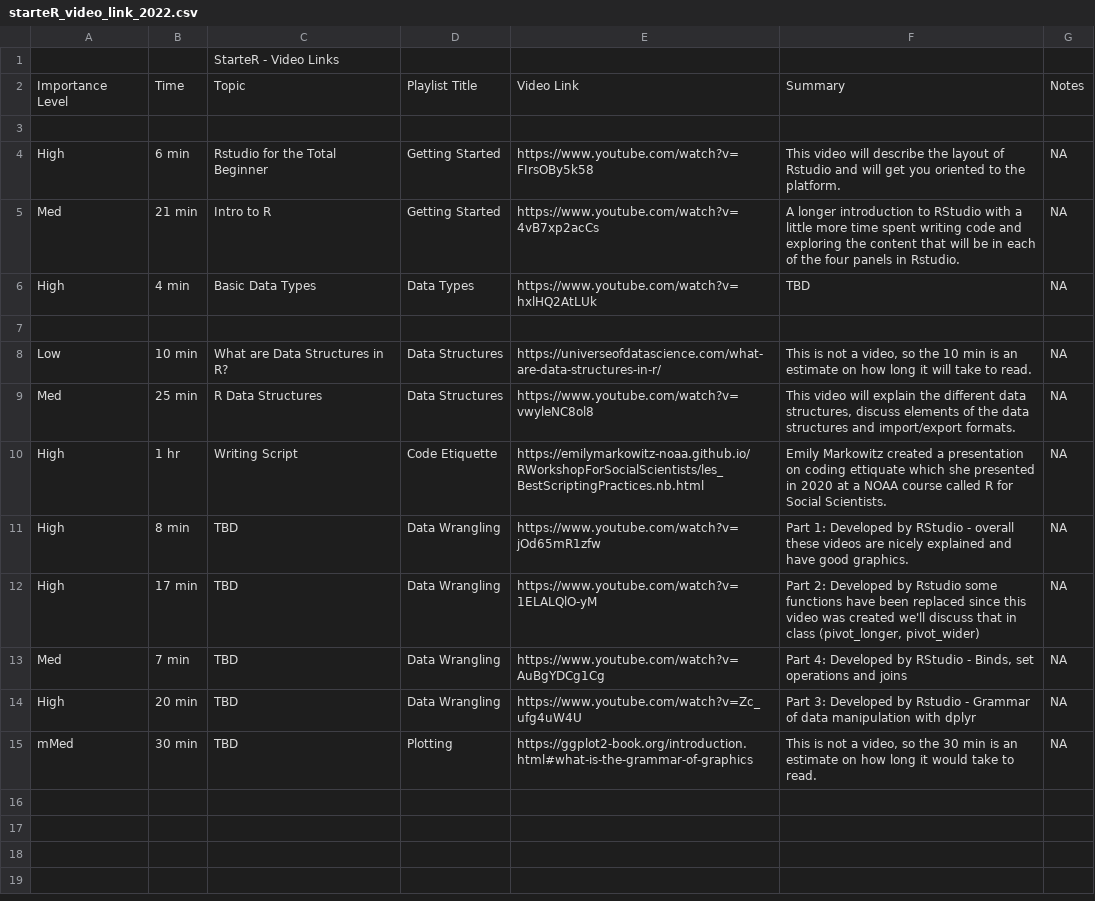
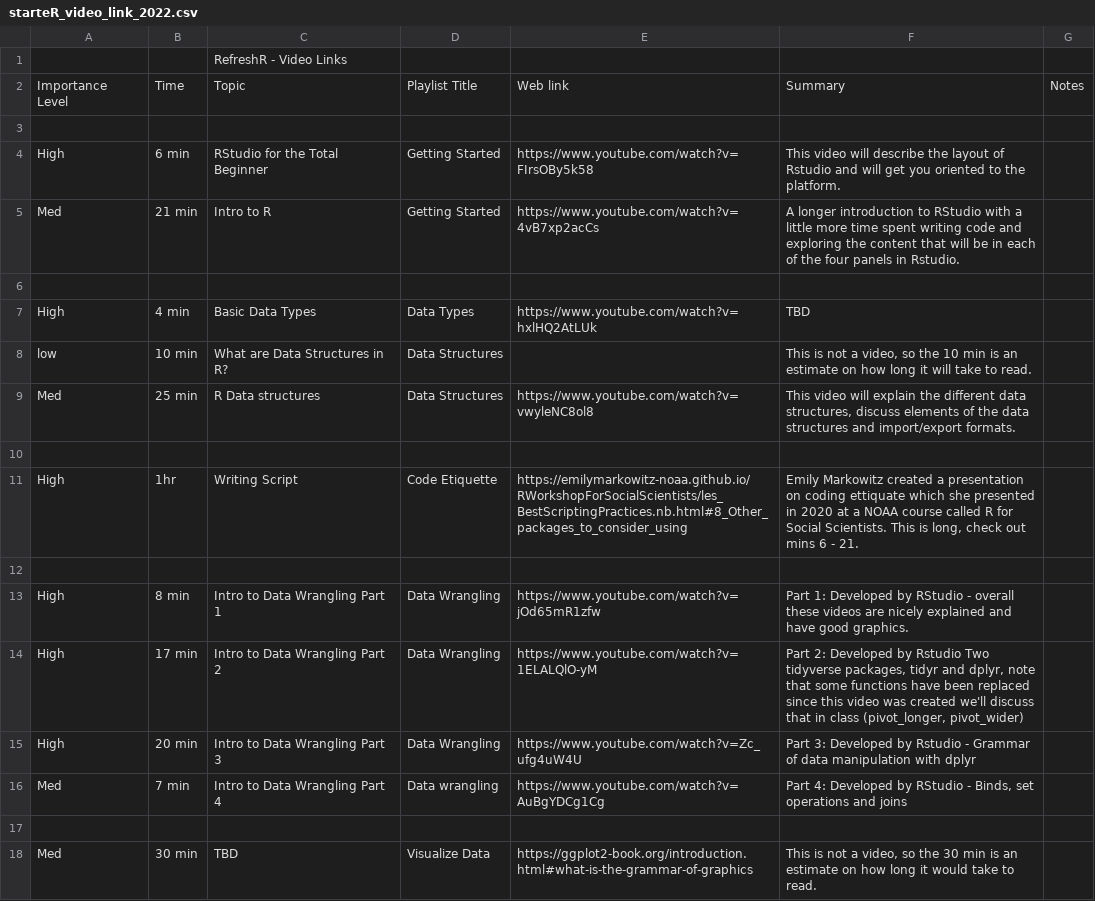
Before and after one commit to ChanteDDavis-NOAA/WCR_RStarterPack, a CSV file: starteR_video_link_2022.csv, drawn as a sheet.

```diff
--- a/starteR_video_link_2022.csv
+++ b/starteR_video_link_2022.csv
@@ -1,15 +1,18 @@
-,,StarteR - Video Links,,,,
-Importance Level,Time,Topic,Playlist Title,Video Link,Summary,Notes
+,,RefreshR - Video Links,,,,
+Importance Level,Time,Topic,Playlist Title,Web link,Summary,Notes
 ,,,,,,
-High,6 min,Rstudio for the Total Beginner,Getting Started,https://www.youtube.com/watch?v=FIrsOBy5k58,This video will describe the layout of Rstudio and will get you oriented to the platform.,NA
-Med,21 min,Intro to R,Getting Started,https://www.youtube.com/watch?v=4vB7xp2acCs,A longer introduction to RStudio with a little more time spent writing code and exploring the content that will be in each of the four panels in Rstudio.,NA
-High,4 min,Basic Data Types,Data Types,https://www.youtube.com/watch?v=hxlHQ2AtLUk,TBD,NA
+High,6 min,RStudio for the Total Beginner,Getting Started,https://www.youtube.com/watch?v=FIrsOBy5k58,This video will describe the layout of Rstudio and will get you oriented to the platform.,
+Med,21 min,Intro to R,Getting Started,https://www.youtube.com/watch?v=4vB7xp2acCs,A longer introduction to RStudio with a little more time spent writing code and exploring the content that will be in each of the four panels in Rstudio.,
 ,,,,,,
-Low,10 min,What are Data Structures in R?,Data Structures,https://universeofdatascience.com/what-are-data-structures-in-r/,"This is not a video, so the 10 min is an estimate on how long it will take to read.",NA
-Med,25 min,R Data Structures,Data Structures,https://www.youtube.com/watch?v=vwyleNC8ol8,"This video will explain the different data structures, discuss elements of the data structures and import/export formats.",NA
-High,1 hr,Writing Script,Code Etiquette,https://emilymarkowitz-noaa.github.io/RWorkshopForSocialScientists/les_BestScriptingPractices.nb.html,Emily Markowitz created a presentation on coding ettiquate which she presented in 2020 at a NOAA course called R for Social Scientists. ,NA
-High,8 min,TBD,Data Wrangling,https://www.youtube.com/watch?v=jOd65mR1zfw,Part 1: Developed by RStudio - overall these videos are nicely explained and have good graphics.,NA
-High,17 min,TBD,Data Wrangling,https://www.youtube.com/watch?v=1ELALQlO-yM,"Part 2:  Developed by Rstudio some functions have been replaced since this video was created we'll discuss that in class (pivot_longer, pivot_wider)",NA
-Med,7 min,TBD,Data Wrangling,https://www.youtube.com/watch?v=AuBgYDCg1Cg,"Part 4: Developed by RStudio  - Binds, set operations and joins",NA
-High,20 min,TBD,Data Wrangling,https://www.youtube.com/watch?v=Zc_ufg4uW4U,Part 3: Developed by Rstudio - Grammar of data manipulation with dplyr,NA
-mMed,30 min,TBD,Plotting,https://ggplot2-book.org/introduction.html#what-is-the-grammar-of-graphics,"This is not a video, so the 30 min is an estimate on how long it would take to read. ",NA
+High,4 min,Basic Data Types,Data Types,https://www.youtube.com/watch?v=hxlHQ2AtLUk,TBD,
+low,10 min,What are Data Structures in R?,Data Structures,,"This is not a video, so the 10 min is an estimate on how long it will take to read.",
+Med,25 min,R Data structures,Data Structures,https://www.youtube.com/watch?v=vwyleNC8ol8,"This video will explain the different data structures, discuss elements of the data structures and import/export formats.",
+,,,,,,
+High,1hr,Writing Script,Code Etiquette,https://emilymarkowitz-noaa.github.io/RWorkshopForSocialScientists/les_BestScriptingPractices.nb.html#8_Other_packages_to_consider_using,"Emily Markowitz created a presentation on coding ettiquate which she presented in 2020 at a NOAA course called R for Social Scientists.  This is long, check out mins 6 - 21.",
+,,,,,,
+High,8 min,Intro to Data Wrangling Part 1,Data Wrangling,https://www.youtube.com/watch?v=jOd65mR1zfw,Part 1: Developed by RStudio - overall these videos are nicely explained and have good graphics.,
+High,17 min,Intro to Data Wrangling Part 2,Data Wrangling,https://www.youtube.com/watch?v=1ELALQlO-yM,"Part 2:  Developed by Rstudio Two tidyverse packages, tidyr and dplyr, note that some functions have been replaced since this video was created we'll discuss that in class (pivot_longer, pivot_wider)",
+High,20 min,Intro to Data Wrangling Part 3,Data Wrangling,https://www.youtube.com/watch?v=Zc_ufg4uW4U,Part 3: Developed by Rstudio - Grammar of data manipulation with dplyr,
+Med,7 min,Intro to Data Wrangling Part 4,Data wrangling,https://www.youtube.com/watch?v=AuBgYDCg1Cg,"Part 4: Developed by RStudio  - Binds, set operations and joins",
+,,,,,,
+Med,30 min,TBD,Visualize Data,https://ggplot2-book.org/introduction.html#what-is-the-grammar-of-graphics,"This is not a video, so the 30 min is an estimate on how long it would take to read. ",
```
Also changed, not shown: R_Workshop_Detailed_Schedule_2022.csv.
